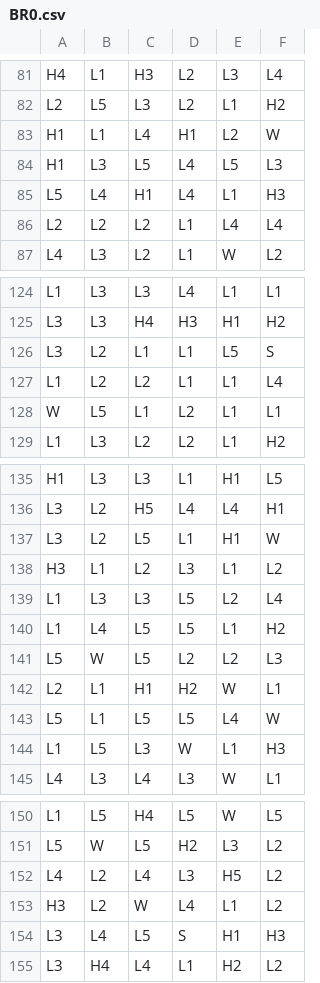
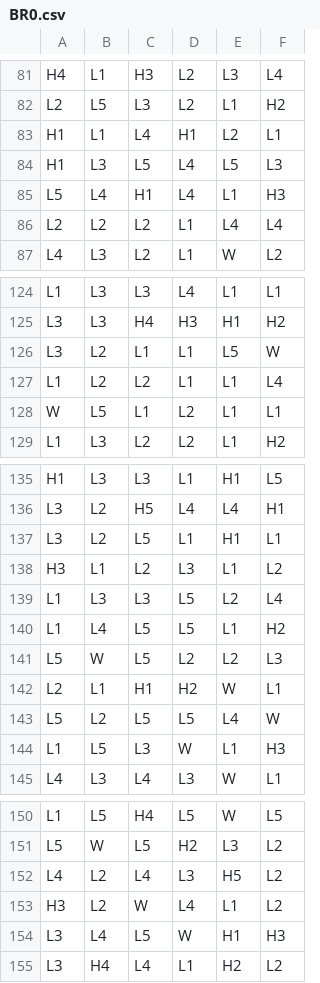
Before and after one commit to nrancourt98/genecist-math, a CSV file: project/engine/data/reels/BR0.csv, drawn as a sheet; only a part is shown, gaps mark what is left out; the diff covers the shown part only.

```diff
--- a/project/engine/data/reels/BR0.csv
+++ b/project/engine/data/reels/BR0.csv
@@ -82,3 +82,3 @@ H4,L1,H3,L2,L3,L4
 L2,L5,L3,L2,L1,H2
-H1,L1,L4,H1,L2,W
+H1,L1,L4,H1,L2,L1
 H1,L3,L5,L4,L5,L3
@@ -125,3 +125,3 @@ L1,L3,L3,L4,L1,L1
 L3,L3,H4,H3,H1,H2
-L3,L2,L1,L1,L5,S
+L3,L2,L1,L1,L5,W
 L1,L2,L2,L1,L1,L4
@@ -136,3 +136,3 @@ H1,L3,L3,L1,H1,L5
 L3,L2,H5,L4,L4,H1
-L3,L2,L5,L1,H1,W
+L3,L2,L5,L1,H1,L1
 H3,L1,L2,L3,L1,L2
@@ -142,3 +142,3 @@ L5,W,L5,L2,L2,L3
 L2,L1,H1,H2,W,L1
-L5,L1,L5,L5,L4,W
+L5,L2,L5,L5,L4,W
 L1,L5,L3,W,L1,H3
@@ -153,3 +153,3 @@ L4,L2,L4,L3,H5,L2
 H3,L2,W,L4,L1,L2
-L3,L4,L5,S,H1,H3
+L3,L4,L5,W,H1,H3
 L3,H4,L4,L1,H2,L2
```
Also changed, not shown: 68 edited cells elsewhere in this file, 2 other files.
